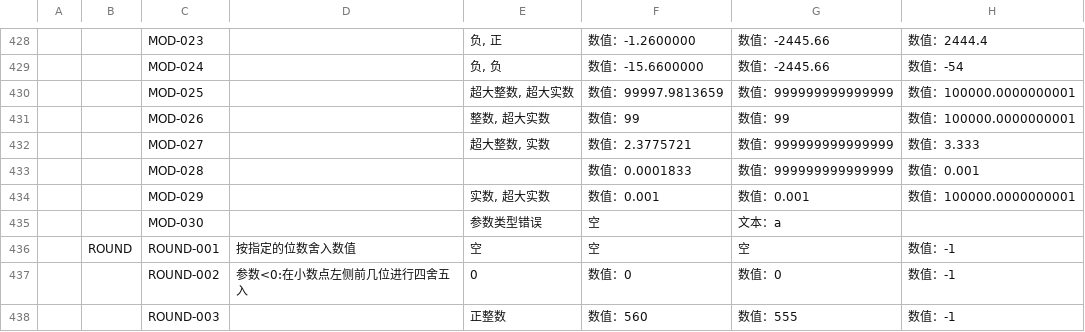
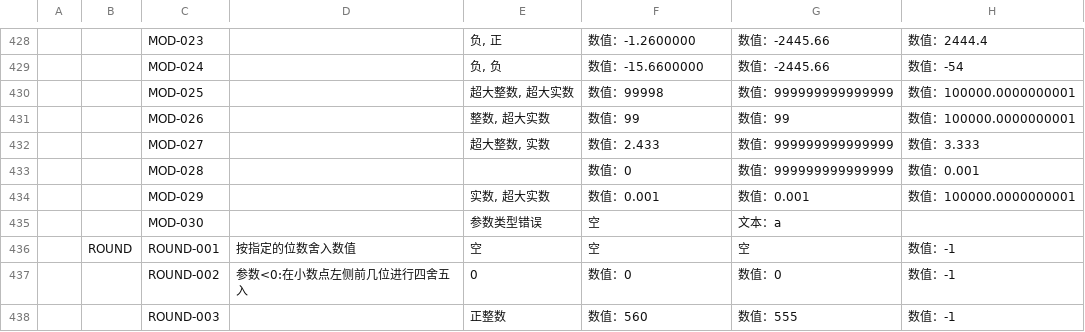
Before and after one commit to hecom-rn/Expression, a CSV file: __test__/function/函数公式.csv, drawn as a sheet; only a part is shown, gaps mark what is left out; the diff names each change by its address in the sheet, - before the commit and + after, or states it on an @@ line.

```diff
--- a/__test__/function/函数公式.csv
+++ b/__test__/function/函数公式.csv
-F430: 数值：99997.9813659
+F430: 数值：99998
-F432: 数值：2.3775721
+F432: 数值：2.433
-F433: 数值：0.0001833
+F433: 数值：0
```
Also changed, not shown: 2 other files.
